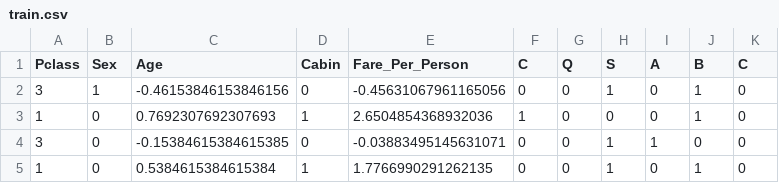
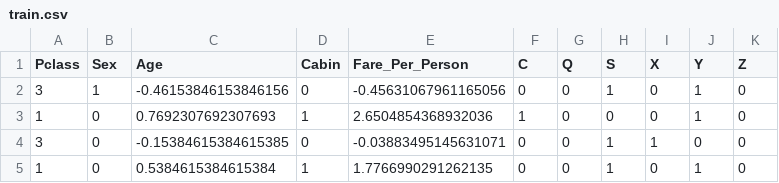
Before and after one commit to Bladys0710/titanic-ml-project, a CSV file: data/processed/train.csv, drawn as a sheet; only a part is shown.

```diff
--- a/data/processed/train.csv
+++ b/data/processed/train.csv
@@ -1,2 +1,2 @@
-Pclass,Sex,Age,Cabin,Fare_Per_Person,C,Q,S,A,B,C
+Pclass,Sex,Age,Cabin,Fare_Per_Person,C,Q,S,X,Y,Z
 3,1,-0.46153846153846156,0,-0.45631067961165056,0,0,1,0,1,0
```
Also changed, not shown: data/processed/test.csv, 1 other file.
